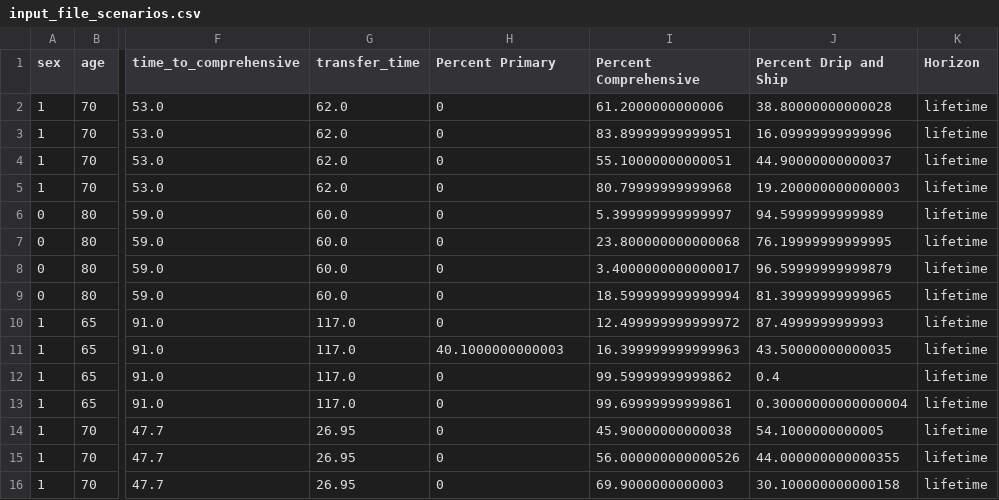
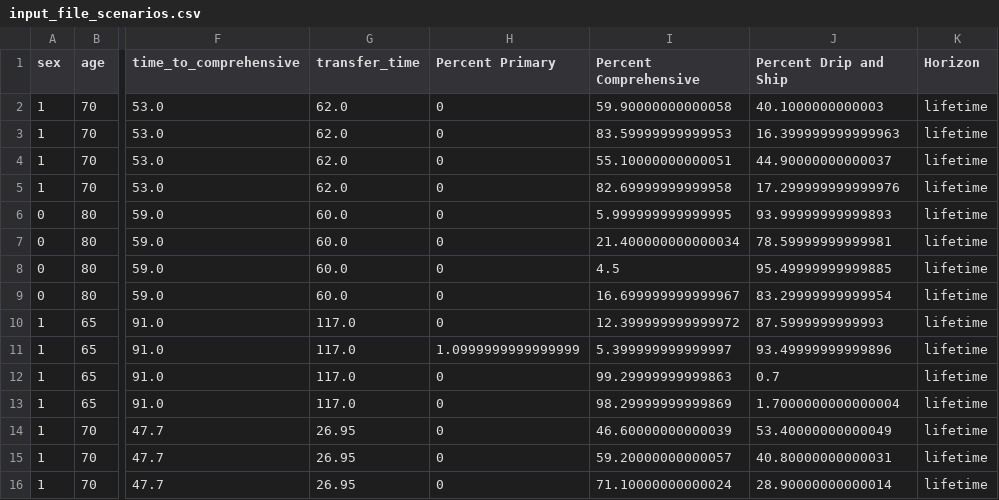
Before and after one commit to jessicatong8/stroke-triage, a CSV file: output/input_file_scenarios.csv, drawn as a sheet; only a part is shown, gaps mark what is left out; the diff names each change by its address in the sheet, - before the commit and + after, or states it on an @@ line.

```diff
--- a/output/input_file_scenarios.csv
+++ b/output/input_file_scenarios.csv
-I2 (Percent Comprehensive): 61.2000000000006
+I2 (Percent Comprehensive): 59.90000000000058
-J2 (Percent Drip and Ship): 38.80000000000028
+J2 (Percent Drip and Ship): 40.1000000000003
-I3 (Percent Comprehensive): 83.89999999999951
+I3 (Percent Comprehensive): 83.59999999999953
-J3 (Percent Drip and Ship): 16.09999999999996
+J3 (Percent Drip and Ship): 16.399999999999963
-I5 (Percent Comprehensive): 80.79999999999968
+I5 (Percent Comprehensive): 82.69999999999958
-J5 (Percent Drip and Ship): 19.200000000000003
+J5 (Percent Drip and Ship): 17.299999999999976
-I6 (Percent Comprehensive): 5.399999999999997
+I6 (Percent Comprehensive): 5.999999999999995
-J6 (Percent Drip and Ship): 94.5999999999989
+J6 (Percent Drip and Ship): 93.99999999999893
-I7 (Percent Comprehensive): 23.800000000000068
+I7 (Percent Comprehensive): 21.400000000000034
-J7 (Percent Drip and Ship): 76.19999999999995
+J7 (Percent Drip and Ship): 78.59999999999981
-I8 (Percent Comprehensive): 3.4000000000000017
+I8 (Percent Comprehensive): 4.5
-J8 (Percent Drip and Ship): 96.59999999999879
+J8 (Percent Drip and Ship): 95.49999999999885
-I9 (Percent Comprehensive): 18.599999999999994
+I9 (Percent Comprehensive): 16.699999999999967
-J9 (Percent Drip and Ship): 81.39999999999965
+J9 (Percent Drip and Ship): 83.29999999999954
-I10 (Percent Comprehensive): 12.499999999999972
+I10 (Percent Comprehensive): 12.399999999999972
-J10 (Percent Drip and Ship): 87.4999999999993
+J10 (Percent Drip and Ship): 87.5999999999993
-H11 (Percent Primary): 40.1000000000003
+H11 (Percent Primary): 1.0999999999999999
-I11 (Percent Comprehensive): 16.399999999999963
+I11 (Percent Comprehensive): 5.399999999999997
-J11 (Percent Drip and Ship): 43.50000000000035
+J11 (Percent Drip and Ship): 93.49999999999896
-I12 (Percent Comprehensive): 99.59999999999862
+I12 (Percent Comprehensive): 99.29999999999863
-J12 (Percent Drip and Ship): 0.4
+J12 (Percent Drip and Ship): 0.7
-I13 (Percent Comprehensive): 99.69999999999861
+I13 (Percent Comprehensive): 98.29999999999869
-J13 (Percent Drip and Ship): 0.30000000000000004
+J13 (Percent Drip and Ship): 1.7000000000000004
-I14 (Percent Comprehensive): 45.90000000000038
+I14 (Percent Comprehensive): 46.60000000000039
-J14 (Percent Drip and Ship): 54.1000000000005
+J14 (Percent Drip and Ship): 53.40000000000049
-I15 (Percent Comprehensive): 56.000000000000526
+I15 (Percent Comprehensive): 59.20000000000057
-J15 (Percent Drip and Ship): 44.000000000000355
+J15 (Percent Drip and Ship): 40.80000000000031
-I16 (Percent Comprehensive): 69.9000000000003
+I16 (Percent Comprehensive): 71.10000000000024
-J16 (Percent Drip and Ship): 30.100000000000158
+J16 (Percent Drip and Ship): 28.90000000000014
```
Also changed, not shown: output/base_case.csv, output/random_sets/B-age-RACE-time_since_symptoms-time_to_primary-time_to_comprehensive-transfer_time.csv, 3 other files.
